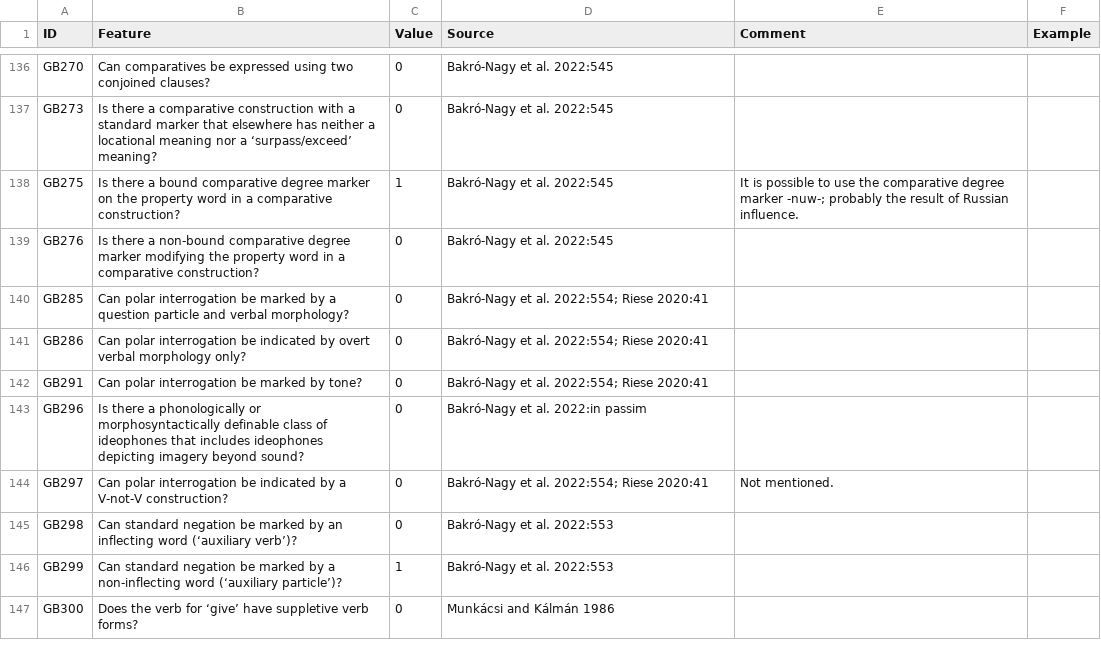
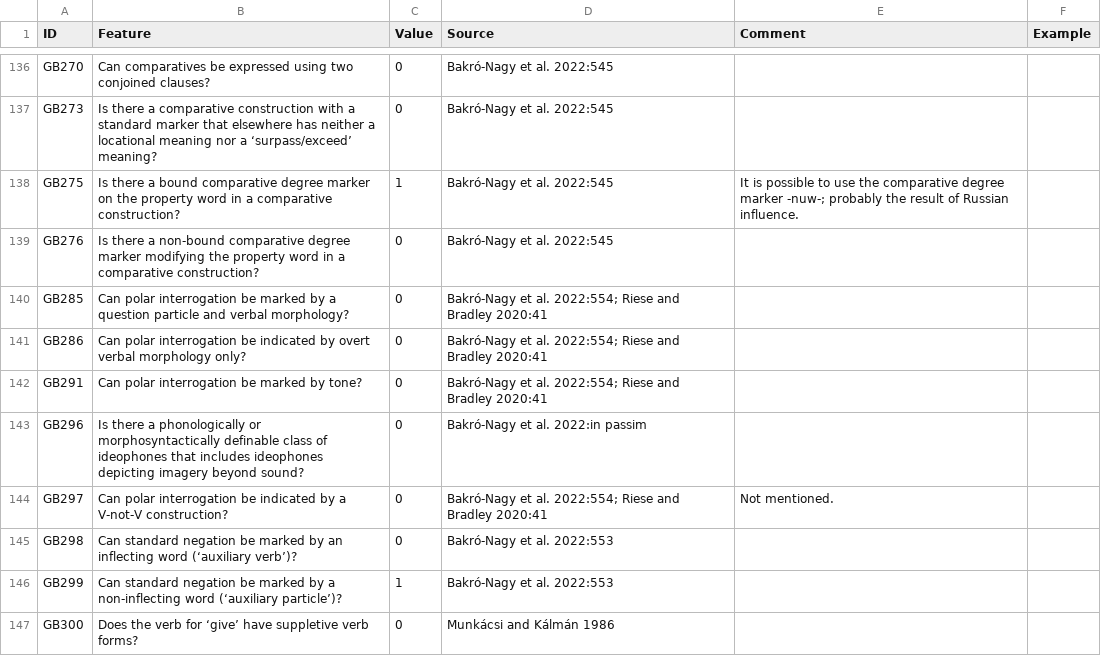
Before and after one commit to cldf-datasets/uratyp, a CSV file: raw/GB/language-tables/North_Mansi.csv, drawn as a sheet; only a part is shown, gaps mark what is left out.

```diff
--- a/raw/GB/language-tables/North_Mansi.csv
+++ b/raw/GB/language-tables/North_Mansi.csv
@@ -139,7 +139,7 @@ GB275,Is there a bound comparative degree marker on the property word in a compa
 GB276,Is there a non-bound comparative degree marker modifying the property word in a comparative construction?,0,Bakró-Nagy et al. 2022:545,,
-GB285,Can polar interrogation be marked by a question particle and verbal morphology?,0,Bakró-Nagy et al. 2022:554; Riese 2020:41,,
-GB286,Can polar interrogation be indicated by overt verbal morphology only?,0,Bakró-Nagy et al. 2022:554; Riese 2020:41,,
-GB291,Can polar interrogation be marked by tone?,0,Bakró-Nagy et al. 2022:554; Riese 2020:41,,
+GB285,Can polar interrogation be marked by a question particle and verbal morphology?,0,Bakró-Nagy et al. 2022:554; Riese and Bradley 2020:41,,
+GB286,Can polar interrogation be indicated by overt verbal morphology only?,0,Bakró-Nagy et al. 2022:554; Riese and Bradley 2020:41,,
+GB291,Can polar interrogation be marked by tone?,0,Bakró-Nagy et al. 2022:554; Riese and Bradley 2020:41,,
 GB296,Is there a phonologically or morphosyntactically definable class of ideophones that includes ideophones depicting imagery beyond sound?,0,Bakró-Nagy et al. 2022:in passim,,
-GB297,Can polar interrogation be indicated by a V-not-V construction?,0,Bakró-Nagy et al. 2022:554; Riese 2020:41,Not mentioned.,
+GB297,Can polar interrogation be indicated by a V-not-V construction?,0,Bakró-Nagy et al. 2022:554; Riese and Bradley 2020:41,Not mentioned.,
 GB298,Can standard negation be marked by an inflecting word (‘auxiliary verb’)?,0,Bakró-Nagy et al. 2022:553,,
```
Also changed, not shown: raw/GB/language-tables/Erzya_examples.csv, raw/GB/language-tables/Ter_Saami_examples.csv, 8 other files.
